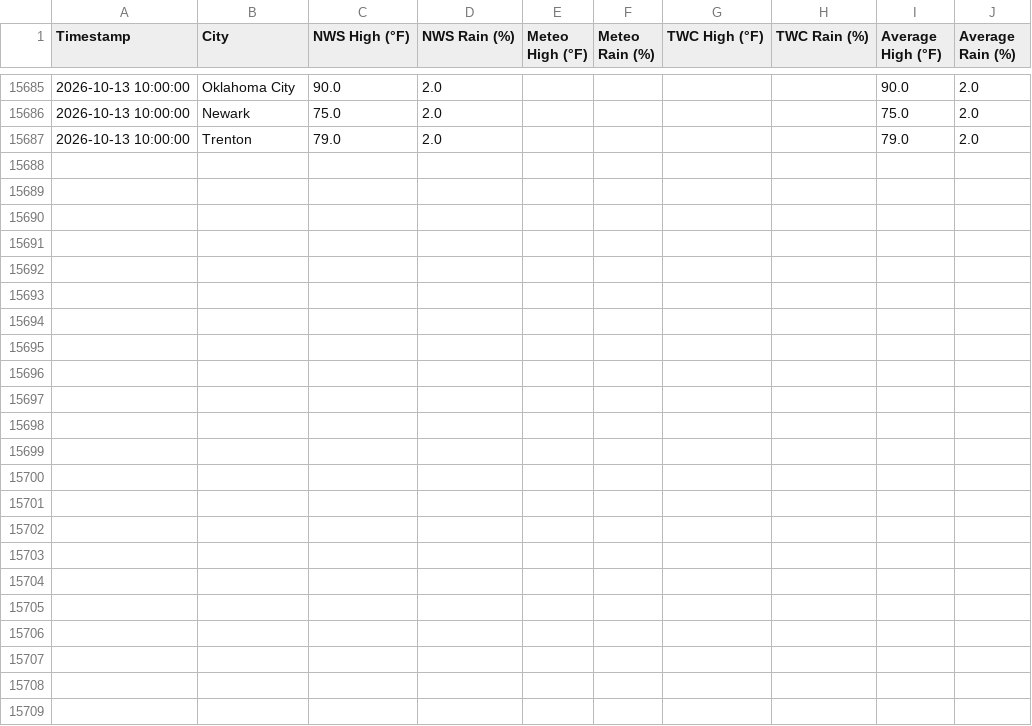
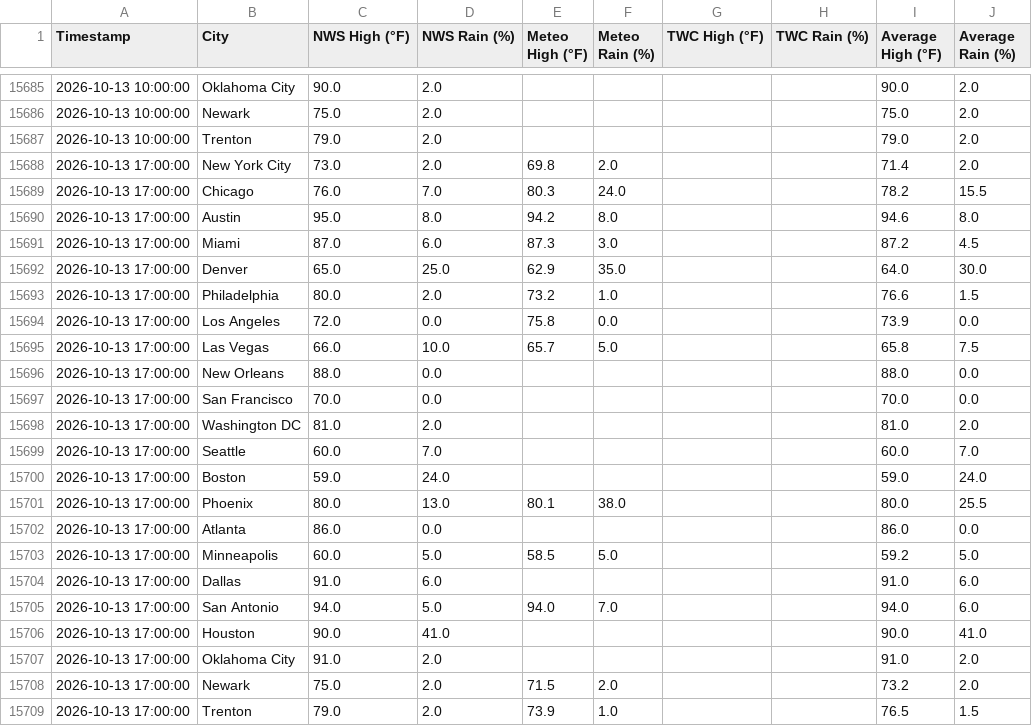
Before and after one commit to joeyboulanger-oss/weather-dashboard, a CSV file: weather_dashboard.csv, drawn as a sheet; only a part is shown, gaps mark what is left out.

```diff
--- a/weather_dashboard.csv
+++ b/weather_dashboard.csv
@@ -15687 +15687,23 @@ Timestamp,City,NWS High (°F),NWS Rain (%),Meteo High (°F),Meteo Rain (%),TWC H
 2026-10-13 10:00:00,Trenton,79.0,2.0,,,,,79.0,2.0
+2026-10-13 17:00:00,New York City,73.0,2.0,69.8,2.0,,,71.4,2.0
+2026-10-13 17:00:00,Chicago,76.0,7.0,80.3,24.0,,,78.2,15.5
+2026-10-13 17:00:00,Austin,95.0,8.0,94.2,8.0,,,94.6,8.0
+2026-10-13 17:00:00,Miami,87.0,6.0,87.3,3.0,,,87.2,4.5
+2026-10-13 17:00:00,Denver,65.0,25.0,62.9,35.0,,,64.0,30.0
+2026-10-13 17:00:00,Philadelphia,80.0,2.0,73.2,1.0,,,76.6,1.5
+2026-10-13 17:00:00,Los Angeles,72.0,0.0,75.8,0.0,,,73.9,0.0
+2026-10-13 17:00:00,Las Vegas,66.0,10.0,65.7,5.0,,,65.8,7.5
+2026-10-13 17:00:00,New Orleans,88.0,0.0,,,,,88.0,0.0
+2026-10-13 17:00:00,San Francisco,70.0,0.0,,,,,70.0,0.0
+2026-10-13 17:00:00,Washington DC,81.0,2.0,,,,,81.0,2.0
+2026-10-13 17:00:00,Seattle,60.0,7.0,,,,,60.0,7.0
+2026-10-13 17:00:00,Boston,59.0,24.0,,,,,59.0,24.0
+2026-10-13 17:00:00,Phoenix,80.0,13.0,80.1,38.0,,,80.0,25.5
+2026-10-13 17:00:00,Atlanta,86.0,0.0,,,,,86.0,0.0
+2026-10-13 17:00:00,Minneapolis,60.0,5.0,58.5,5.0,,,59.2,5.0
+2026-10-13 17:00:00,Dallas,91.0,6.0,,,,,91.0,6.0
+2026-10-13 17:00:00,San Antonio,94.0,5.0,94.0,7.0,,,94.0,6.0
+2026-10-13 17:00:00,Houston,90.0,41.0,,,,,90.0,41.0
+2026-10-13 17:00:00,Oklahoma City,91.0,2.0,,,,,91.0,2.0
+2026-10-13 17:00:00,Newark,75.0,2.0,71.5,2.0,,,73.2,2.0
+2026-10-13 17:00:00,Trenton,79.0,2.0,73.9,1.0,,,76.5,1.5
```
